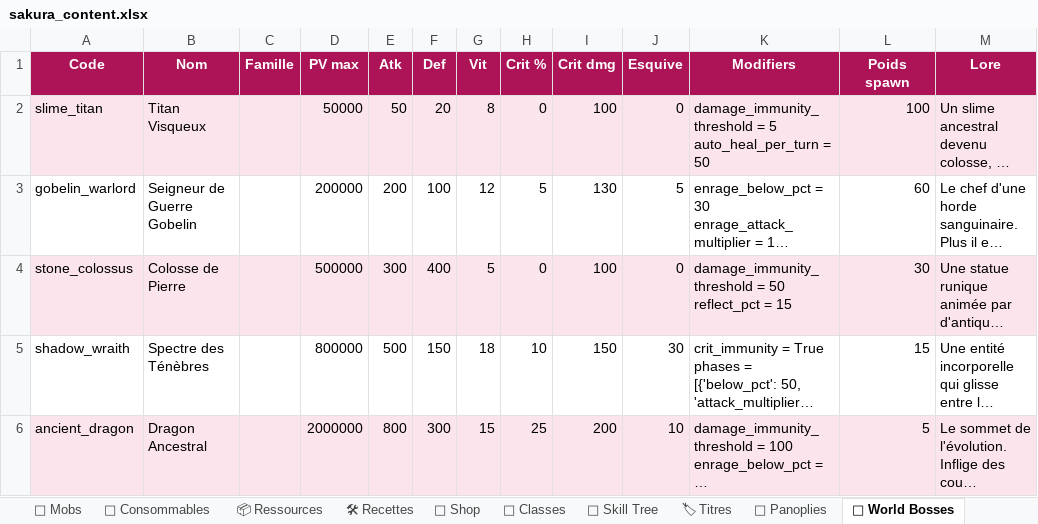
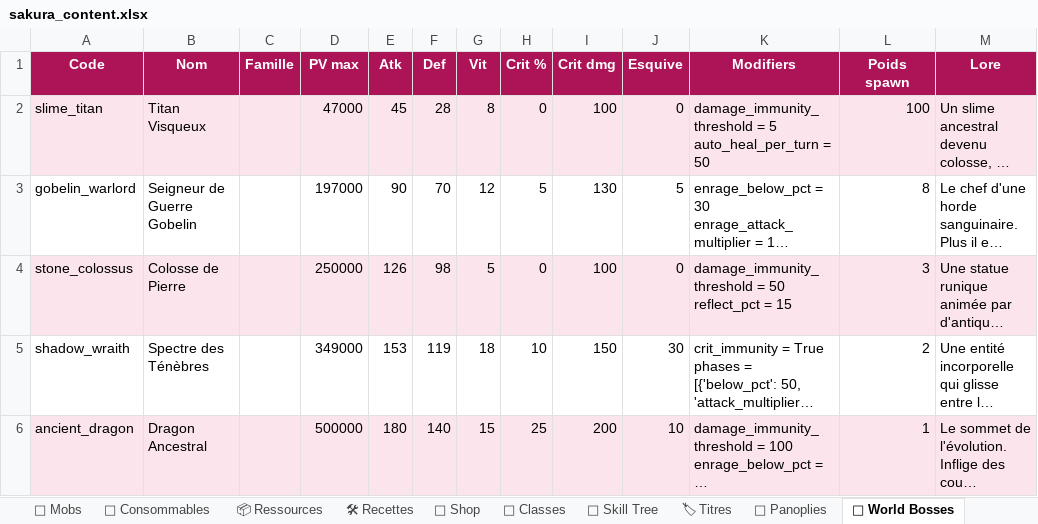
Before and after one commit to AltanDURAN/SakuraLeveling, an Excel workbook: docs/sakura_content.xlsx, sheet 🐉 World Bosses, drawn as a sheet; long unchanged cells end in …; values as stored, in another font and other column widths than the file's, no borders; the diff names each change by its address in the sheet, - before the commit and + after, or states it on an @@ line.

```diff
--- a/docs/sakura_content.xlsx (sheet 🐉 World Bosses)
+++ b/docs/sakura_content.xlsx (sheet 🐉 World Bosses)
-D2 (PV max): 50000
+D2 (PV max): 47000
-E2 (Atk): 50
+E2 (Atk): 45
-F2 (Def): 20
+F2 (Def): 28
-D3 (PV max): 200000
+D3 (PV max): 197000
-E3 (Atk): 200
+E3 (Atk): 90
-F3 (Def): 100
+F3 (Def): 70
-L3 (Poids spawn): 60
+L3 (Poids spawn): 8
-D4 (PV max): 500000
+D4 (PV max): 250000
-E4 (Atk): 300
+E4 (Atk): 126
-F4 (Def): 400
+F4 (Def): 98
-L4 (Poids spawn): 30
+L4 (Poids spawn): 3
-D5 (PV max): 800000
+D5 (PV max): 349000
-E5 (Atk): 500
+E5 (Atk): 153
-F5 (Def): 150
+F5 (Def): 119
-L5 (Poids spawn): 15
+L5 (Poids spawn): 2
-D6 (PV max): 2000000
+D6 (PV max): 500000
-E6 (Atk): 800
+E6 (Atk): 180
-F6 (Def): 300
+F6 (Def): 140
-L6 (Poids spawn): 5
+L6 (Poids spawn): 1
```
Also changed, not shown: sheet 🎽 Équipements, sheet 🛠 Recettes, sheet 📦 Ressources, sheet 👹 Mobs, sheet 🏪 Shop, sheet 🌸 Panoplies, 4 more sheets, 26 other files.
